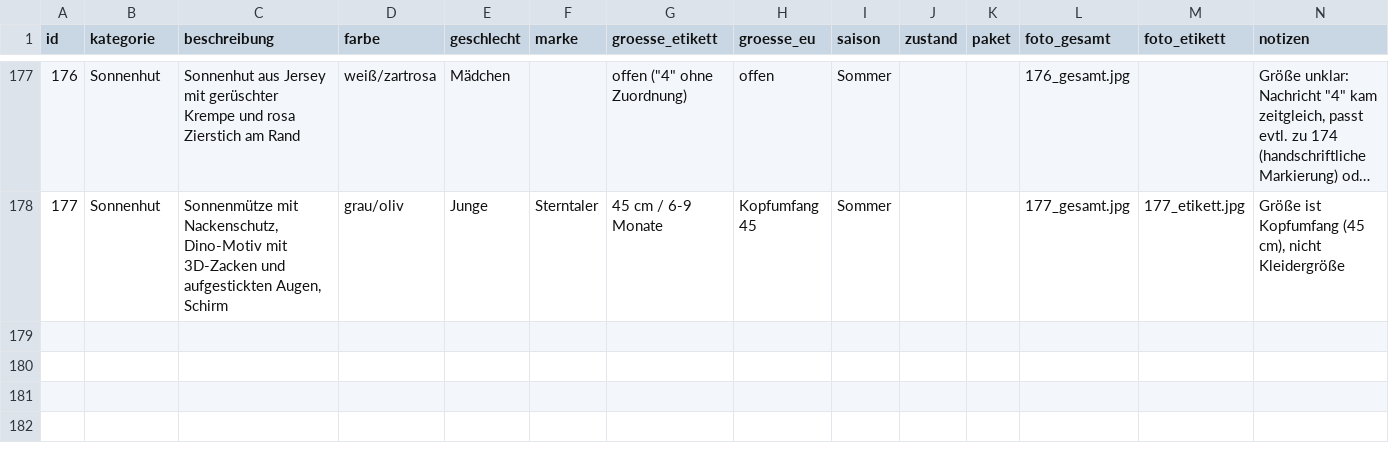
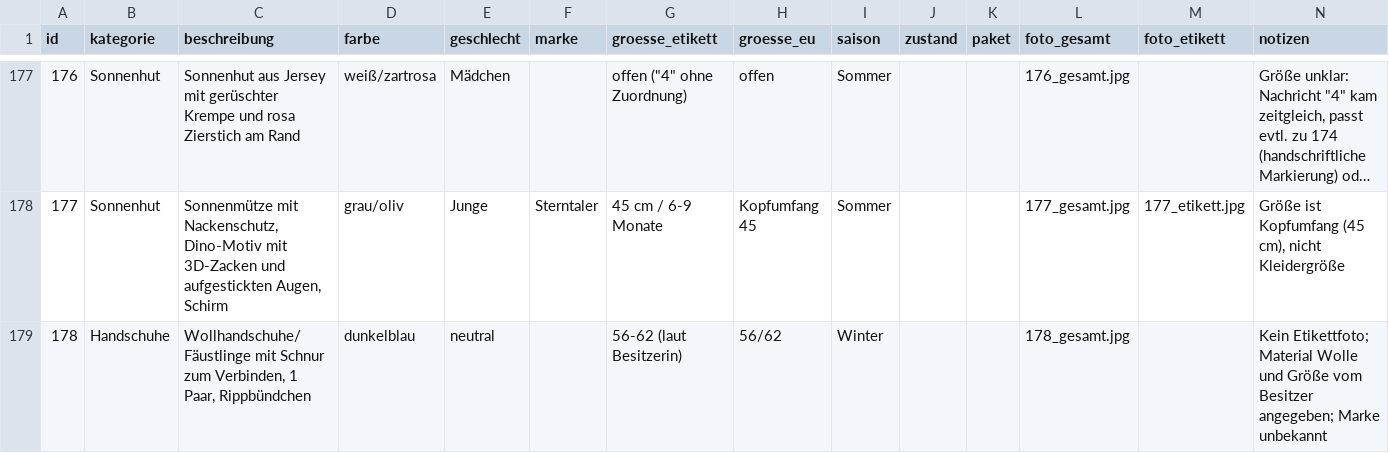
Before and after one commit to polinapi/pipipipip, a CSV file: babyklamotten/katalog.csv, drawn as a sheet; only a part is shown, gaps mark what is left out; long unchanged cells end in …; the diff names each change by its address in the sheet, - before the commit and + after, or states it on an @@ line.

```diff
--- a/babyklamotten/katalog.csv
+++ b/babyklamotten/katalog.csv
+row 179: 178 | Handschuhe | Wollhandschuhe/Fäustlinge mit Schnur zum Verbinden, 1 Paar, Rippbündchen | dunkelblau | neutral |  | 56-62 (laut Besitzerin) | 56/62 | Winter |  |  | 178_gesamt.jpg |  | Kein Etikettfoto; Material Wolle und Größe vom Besitzer angegeben; Marke unbekannt
```
Also changed, not shown: 1 other file.
